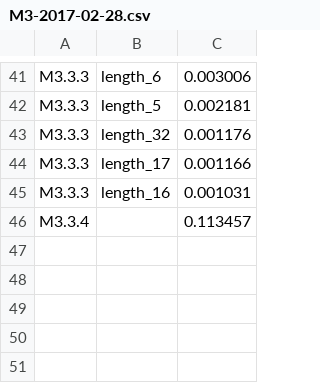
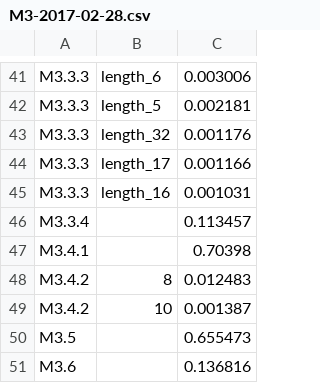
Before and after one commit to private-octopus/ithitools, a CSV file: data/M3-2017-02-28.csv, drawn as a sheet; only a part is shown, gaps mark what is left out; the diff names each change by its address in the sheet, - before the commit and + after, or states it on an @@ line.

```diff
--- a/data/M3-2017-02-28.csv
+++ b/data/M3-2017-02-28.csv
+row 47: M3.4.1 |  | 0.70398
+row 48: M3.4.2 | 8 | 0.012483
+row 49: M3.4.2 | 10 | 0.001387
+row 50: M3.5 |  | 0.655473
+row 51: M3.6 |  | 0.136816
```
Also changed, not shown: data/M3-2017-01-31.csv, 5 other files.
